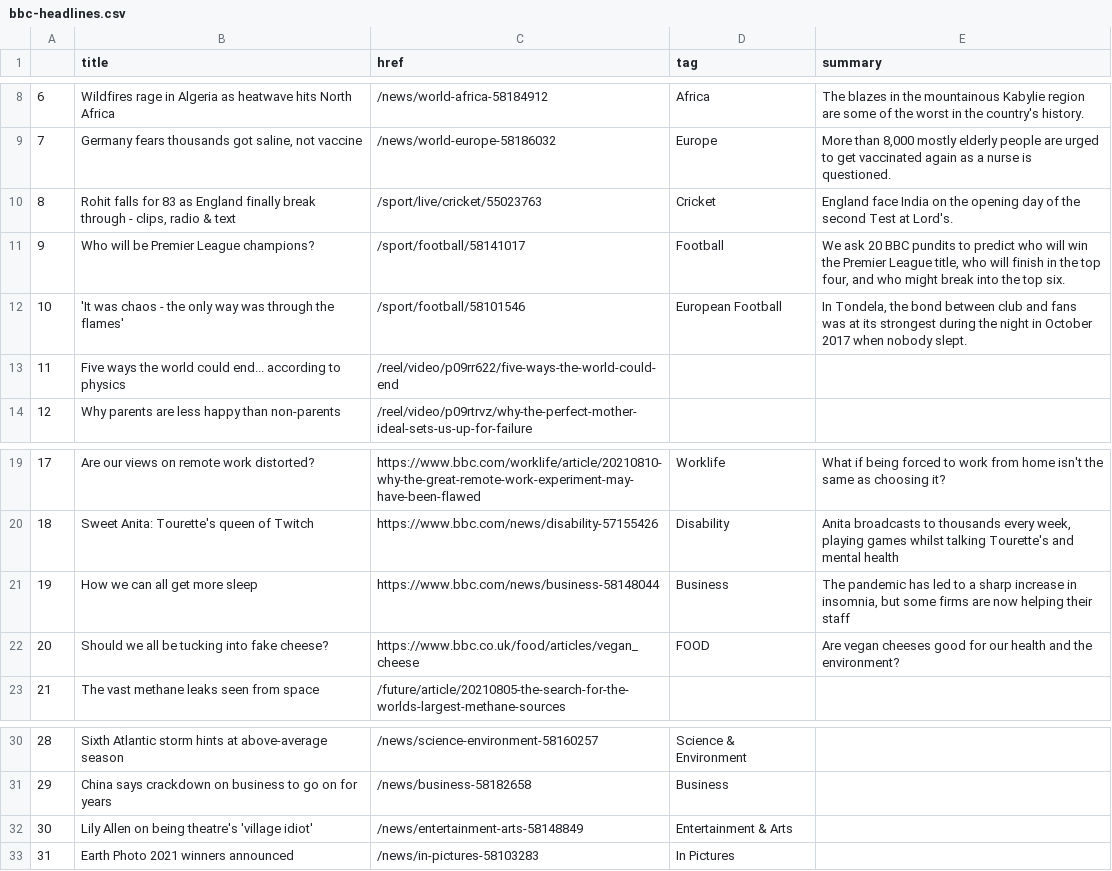
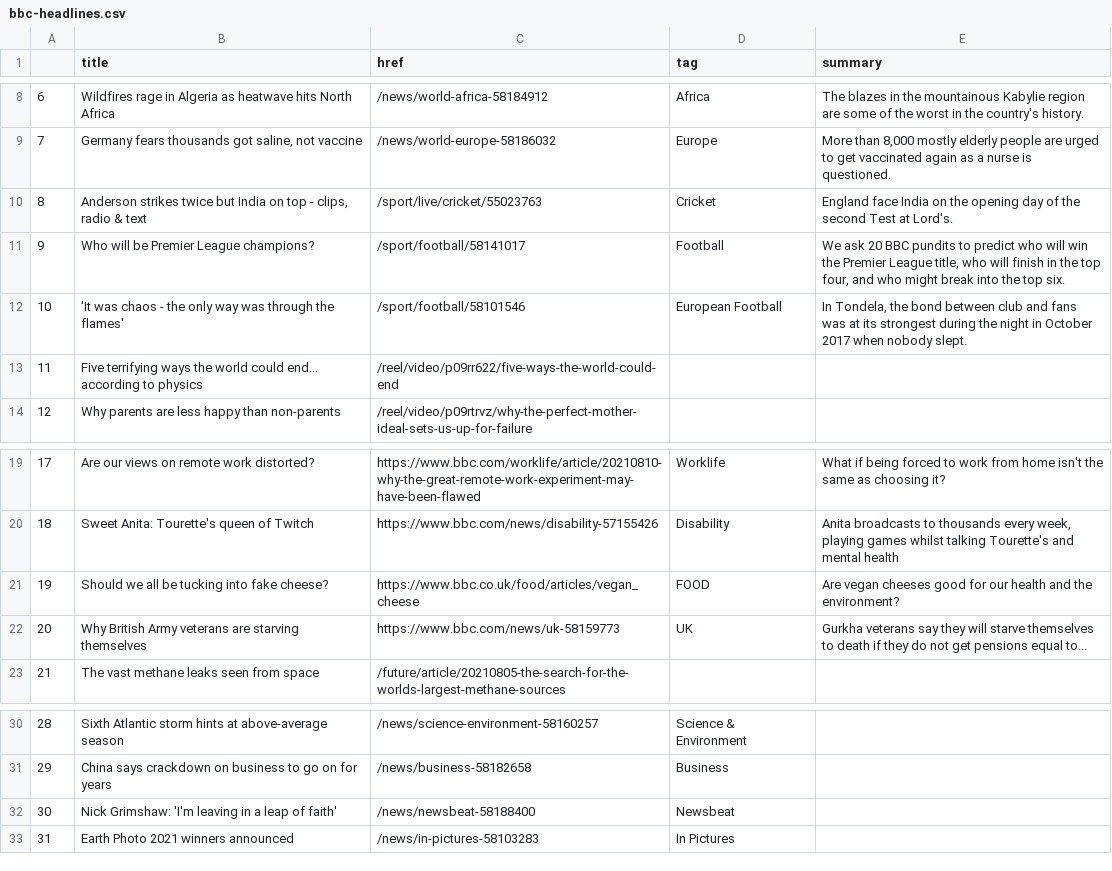
Before and after one commit to anth3lia/automatic-scraper, a CSV file: bbc-headlines.csv, drawn as a sheet; only a part is shown, gaps mark what is left out.

```diff
--- a/bbc-headlines.csv
+++ b/bbc-headlines.csv
@@ -9,6 +9,6 @@
 7,"Germany fears thousands got saline, not vaccine",/news/world-europe-58186032,Europe,"More than 8,000 mostly elderly people are urged to get vaccinated again as a nurse is questioned."
-8,"Rohit falls for 83 as England finally break through - clips, radio & text",/sport/live/cricket/55023763,Cricket,England face India on the opening day of the second Test at Lord's.
+8,"Anderson strikes twice but India on top - clips, radio & text",/sport/live/cricket/55023763,Cricket,England face India on the opening day of the second Test at Lord's.
 9,Who will be Premier League champions?,/sport/football/58141017,Football,"We ask 20 BBC pundits to predict who will win the Premier League title, who will finish in the top four, and who might break into the top six."
 10,'It was chaos - the only way was through the flames',/sport/football/58101546,European Football,"In Tondela, the bond between club and fans was at its strongest during the night in October 2017 when nobody slept."
-11,Five ways the world could end... according to physics,/reel/video/p09rr622/five-ways-the-world-could-end,,
+11,Five terrifying ways the world could end... according to physics,/reel/video/p09rr622/five-ways-the-world-could-end,,
 12,Why parents are less happy than non-parents,/reel/video/p09rtrvz/why-the-perfect-mother-ideal-sets-us-up-for-failure,,
@@ -20,4 +20,4 @@
 18,Sweet Anita: Tourette's queen of Twitch,https://www.bbc.com/news/disability-57155426,Disability,"Anita broadcasts to thousands every week, playing games whilst talking Tourette's and mental health"
-19,How we can all get more sleep,https://www.bbc.com/news/business-58148044,Business,"The pandemic has led to a sharp increase in insomnia, but some firms are now helping their staff"
-20,Should we all be tucking into fake cheese?,https://www.bbc.co.uk/food/articles/vegan_cheese,FOOD,Are vegan cheeses good for our health and the environment?
+19,Should we all be tucking into fake cheese?,https://www.bbc.co.uk/food/articles/vegan_cheese,FOOD,Are vegan cheeses good for our health and the environment?
+20,Why British Army veterans are starving themselves,https://www.bbc.com/news/uk-58159773,UK,Gurkha veterans say they will starve themselves to death if they do not get pensions equal to...
 21,The vast methane leaks seen from space,/future/article/20210805-the-search-for-the-worlds-largest-methane-sources,,
@@ -31,3 +31,3 @@
 29,China says crackdown on business to go on for years,/news/business-58182658,Business,
-30,Lily Allen on being theatre's 'village idiot',/news/entertainment-arts-58148849,Entertainment & Arts,
+30,Nick Grimshaw: 'I'm leaving in a leap of faith',/news/newsbeat-58188400,Newsbeat,
 31,Earth Photo 2021 winners announced,/news/in-pictures-58103283,In Pictures,
```
